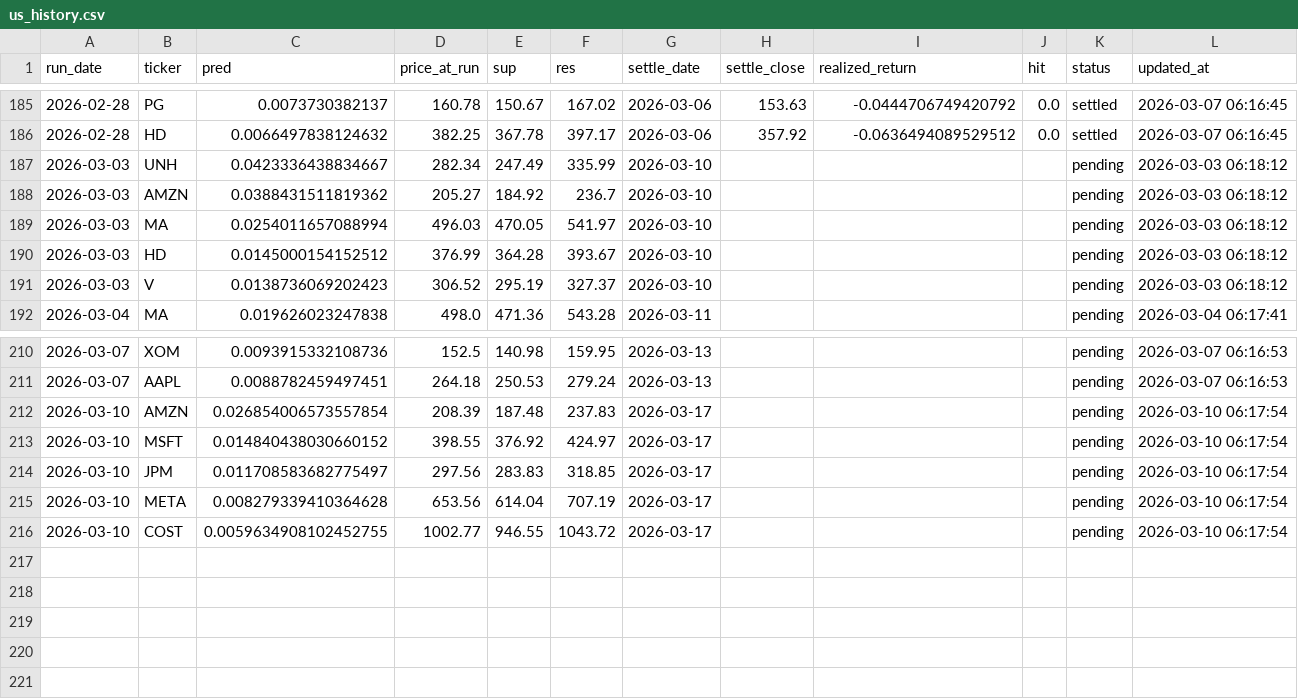
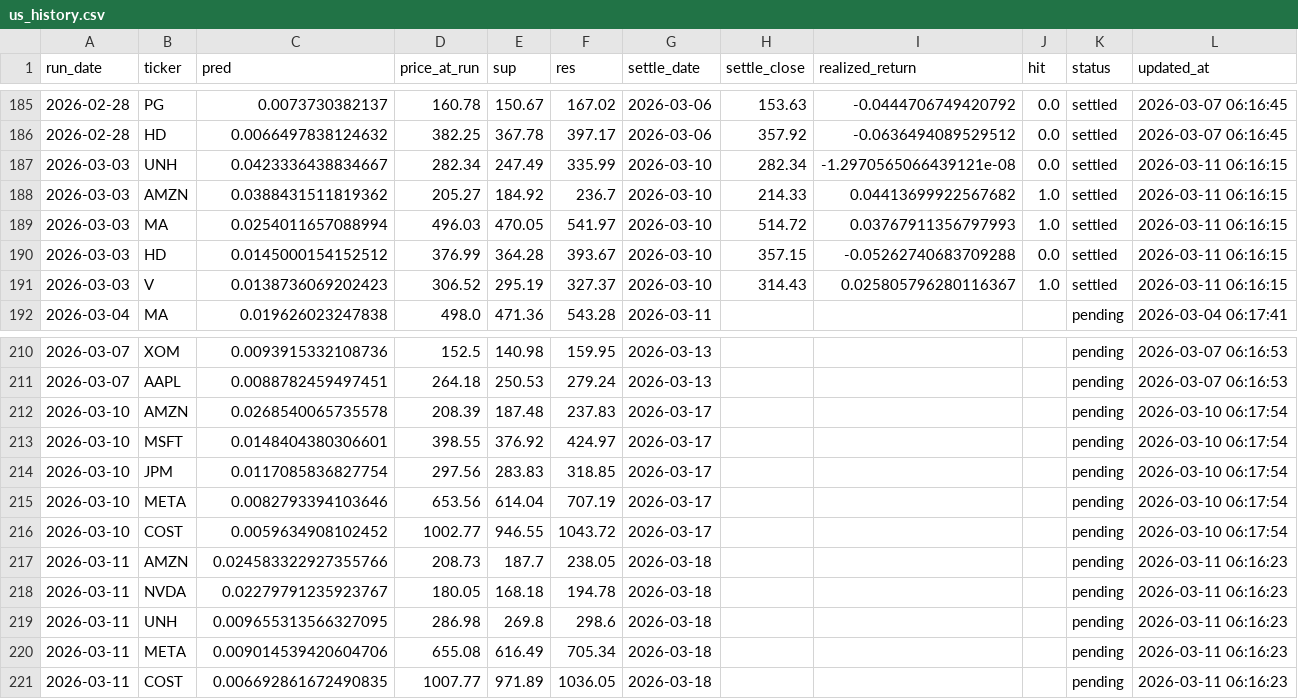
Before and after one commit to chehao0221/US-stock-ai, a CSV file: us_history.csv, drawn as a sheet; only a part is shown, gaps mark what is left out.

```diff
--- a/us_history.csv
+++ b/us_history.csv
@@ -186,7 +186,7 @@
 2026-02-28,HD,0.0066497838124632,382.25,367.78,397.17,2026-03-06,357.92,-0.0636494089529512,0.0,settled,2026-03-07 06:16:45
-2026-03-03,UNH,0.0423336438834667,282.34,247.49,335.99,2026-03-10,,,,pending,2026-03-03 06:18:12
-2026-03-03,AMZN,0.0388431511819362,205.27,184.92,236.7,2026-03-10,,,,pending,2026-03-03 06:18:12
-2026-03-03,MA,0.0254011657088994,496.03,470.05,541.97,2026-03-10,,,,pending,2026-03-03 06:18:12
-2026-03-03,HD,0.0145000154152512,376.99,364.28,393.67,2026-03-10,,,,pending,2026-03-03 06:18:12
-2026-03-03,V,0.0138736069202423,306.52,295.19,327.37,2026-03-10,,,,pending,2026-03-03 06:18:12
+2026-03-03,UNH,0.0423336438834667,282.34,247.49,335.99,2026-03-10,282.34,-1.2970565066439121e-08,0.0,settled,2026-03-11 06:16:15
+2026-03-03,AMZN,0.0388431511819362,205.27,184.92,236.7,2026-03-10,214.33,0.04413699922567682,1.0,settled,2026-03-11 06:16:15
+2026-03-03,MA,0.0254011657088994,496.03,470.05,541.97,2026-03-10,514.72,0.03767911356797993,1.0,settled,2026-03-11 06:16:15
+2026-03-03,HD,0.0145000154152512,376.99,364.28,393.67,2026-03-10,357.15,-0.05262740683709288,0.0,settled,2026-03-11 06:16:15
+2026-03-03,V,0.0138736069202423,306.52,295.19,327.37,2026-03-10,314.43,0.025805796280116367,1.0,settled,2026-03-11 06:16:15
 2026-03-04,MA,0.019626023247838,498.0,471.36,543.28,2026-03-11,,,,pending,2026-03-04 06:17:41
@@ -211,6 +211,11 @@
 2026-03-07,AAPL,0.0088782459497451,264.18,250.53,279.24,2026-03-13,,,,pending,2026-03-07 06:16:53
-2026-03-10,AMZN,0.026854006573557854,208.39,187.48,237.83,2026-03-17,,,,pending,2026-03-10 06:17:54
-2026-03-10,MSFT,0.014840438030660152,398.55,376.92,424.97,2026-03-17,,,,pending,2026-03-10 06:17:54
-2026-03-10,JPM,0.011708583682775497,297.56,283.83,318.85,2026-03-17,,,,pending,2026-03-10 06:17:54
-2026-03-10,META,0.008279339410364628,653.56,614.04,707.19,2026-03-17,,,,pending,2026-03-10 06:17:54
-2026-03-10,COST,0.0059634908102452755,1002.77,946.55,1043.72,2026-03-17,,,,pending,2026-03-10 06:17:54
+2026-03-10,AMZN,0.0268540065735578,208.39,187.48,237.83,2026-03-17,,,,pending,2026-03-10 06:17:54
+2026-03-10,MSFT,0.0148404380306601,398.55,376.92,424.97,2026-03-17,,,,pending,2026-03-10 06:17:54
+2026-03-10,JPM,0.0117085836827754,297.56,283.83,318.85,2026-03-17,,,,pending,2026-03-10 06:17:54
+2026-03-10,META,0.0082793394103646,653.56,614.04,707.19,2026-03-17,,,,pending,2026-03-10 06:17:54
+2026-03-10,COST,0.0059634908102452,1002.77,946.55,1043.72,2026-03-17,,,,pending,2026-03-10 06:17:54
+2026-03-11,AMZN,0.024583322927355766,208.73,187.7,238.05,2026-03-18,,,,pending,2026-03-11 06:16:23
+2026-03-11,NVDA,0.02279791235923767,180.05,168.18,194.78,2026-03-18,,,,pending,2026-03-11 06:16:23
+2026-03-11,UNH,0.009655313566327095,286.98,269.8,298.6,2026-03-18,,,,pending,2026-03-11 06:16:23
+2026-03-11,META,0.009014539420604706,655.08,616.49,705.34,2026-03-18,,,,pending,2026-03-11 06:16:23
+2026-03-11,COST,0.006692861672490835,1007.77,971.89,1036.05,2026-03-18,,,,pending,2026-03-11 06:16:23
```
